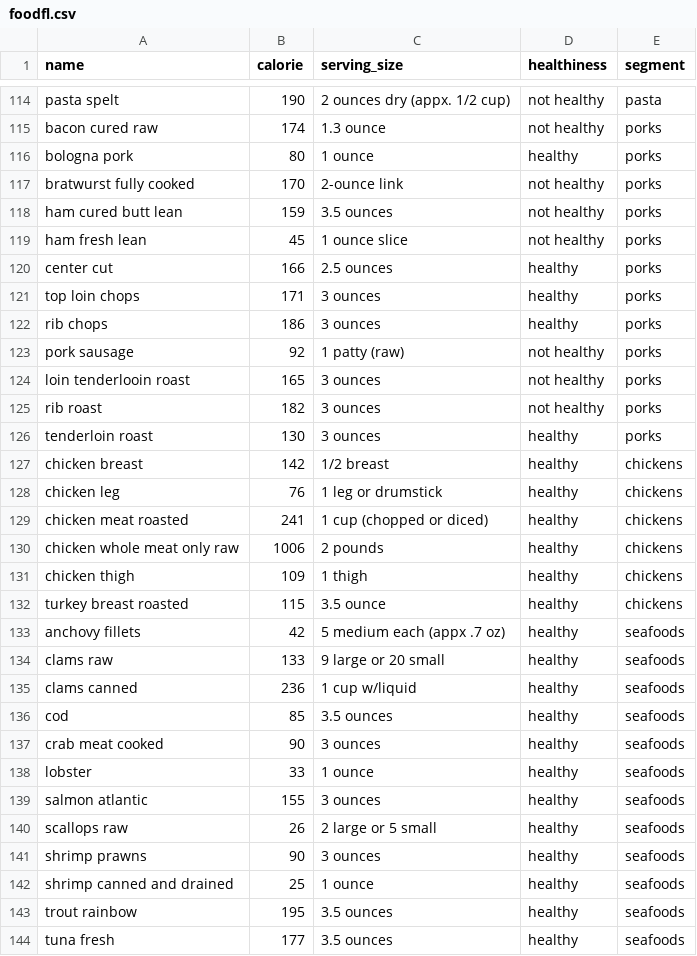
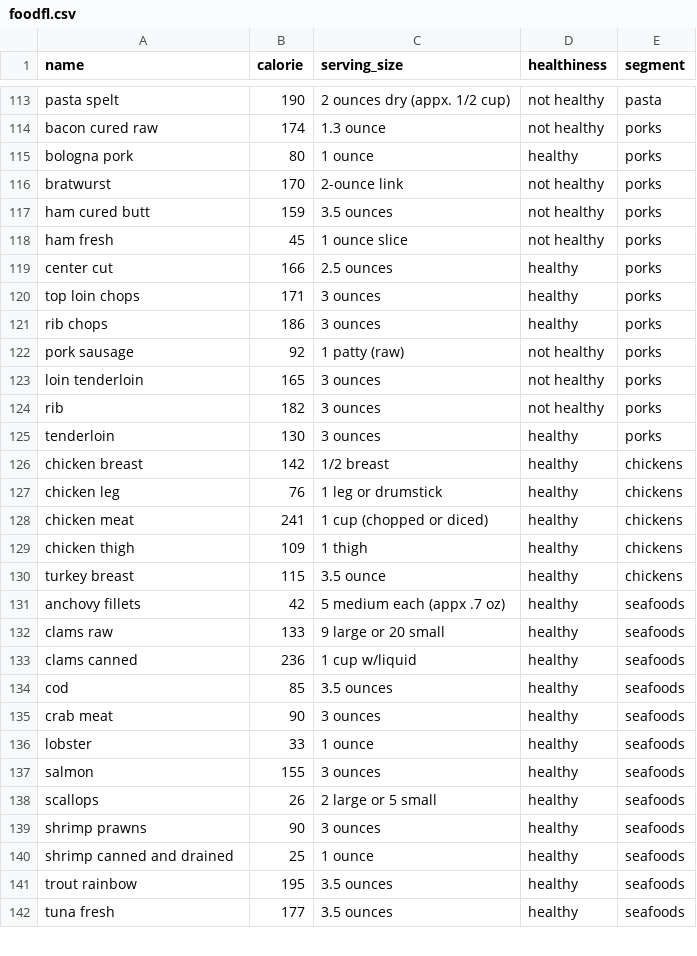
Before and after one commit to FrancoBoni/Nutrition, a CSV file: foodfl.csv, drawn as a sheet; only a part is shown, gaps mark what is left out; the diff covers the shown part only.

```diff
--- a/foodfl.csv
+++ b/foodfl.csv
@@ -116,5 +115,5 @@ bacon cured raw,174,1.3 ounce,not healthy,porks
 bologna pork,80,1 ounce,healthy,porks
-bratwurst fully cooked,170,2-ounce link,not healthy,porks
-ham cured butt lean,159,3.5 ounces,not healthy,porks
-ham fresh lean,45,1 ounce slice,not healthy,porks
+bratwurst,170,2-ounce link,not healthy,porks
+ham cured butt,159,3.5 ounces,not healthy,porks
+ham fresh,45,1 ounce slice,not healthy,porks
 center cut,166,2.5 ounces,healthy,porks
@@ -123,11 +122,10 @@ rib chops,186,3 ounces,healthy,porks
 pork sausage,92,1 patty (raw),not healthy,porks
-loin tenderlooin roast,165,3 ounces,not healthy,porks
-rib roast,182,3 ounces,not healthy,porks
-tenderloin roast,130,3 ounces,healthy,porks
+loin tenderloin,165,3 ounces,not healthy,porks
+rib,182,3 ounces,not healthy,porks
+tenderloin,130,3 ounces,healthy,porks
 chicken breast,142,1/2 breast,healthy,chickens
 chicken leg,76,1 leg or drumstick,healthy,chickens
-chicken meat roasted,241,1 cup (chopped or diced),healthy,chickens
-chicken whole meat only raw,1006,2 pounds,healthy,chickens
+chicken meat,241,1 cup (chopped or diced),healthy,chickens
 chicken thigh,109,1 thigh,healthy,chickens
-turkey breast roasted,115,3.5 ounce,healthy,chickens
+turkey breast,115,3.5 ounce,healthy,chickens
 anchovy fillets,42,5 medium each (appx .7 oz),healthy,seafoods
@@ -136,6 +134,6 @@ clams canned,236,1 cup w/liquid,healthy,seafoods
 cod,85,3.5 ounces,healthy,seafoods
-crab meat cooked,90,3 ounces,healthy,seafoods
+crab meat,90,3 ounces,healthy,seafoods
 lobster,33,1 ounce,healthy,seafoods
-salmon atlantic,155,3 ounces,healthy,seafoods
-scallops raw,26,2 large or 5 small,healthy,seafoods
+salmon,155,3 ounces,healthy,seafoods
+scallops,26,2 large or 5 small,healthy,seafoods
 shrimp prawns,90,3 ounces,healthy,seafoods
```
Also changed, not shown: 2 removed rows and 60 edited cells elsewhere in this file.
